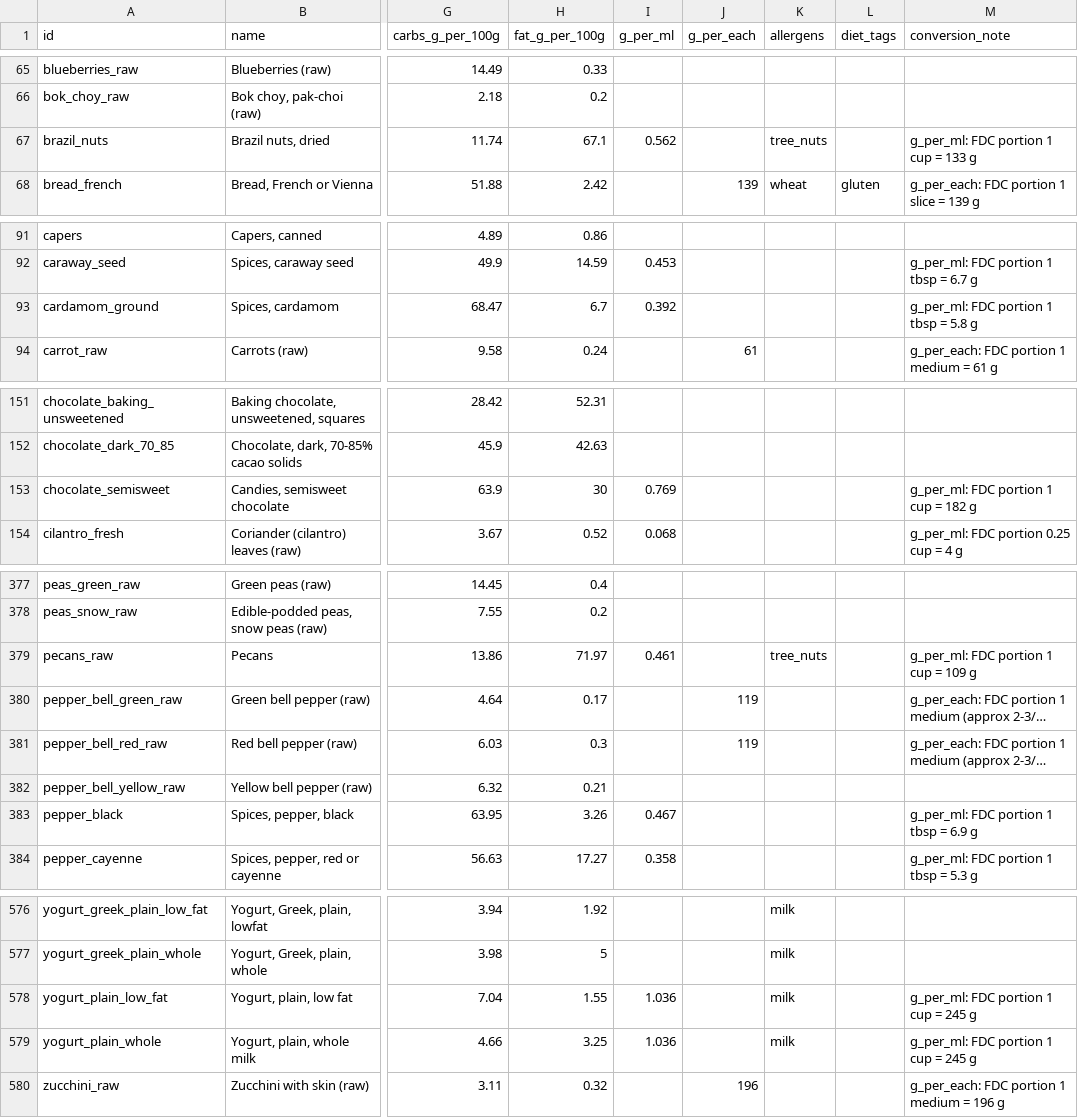
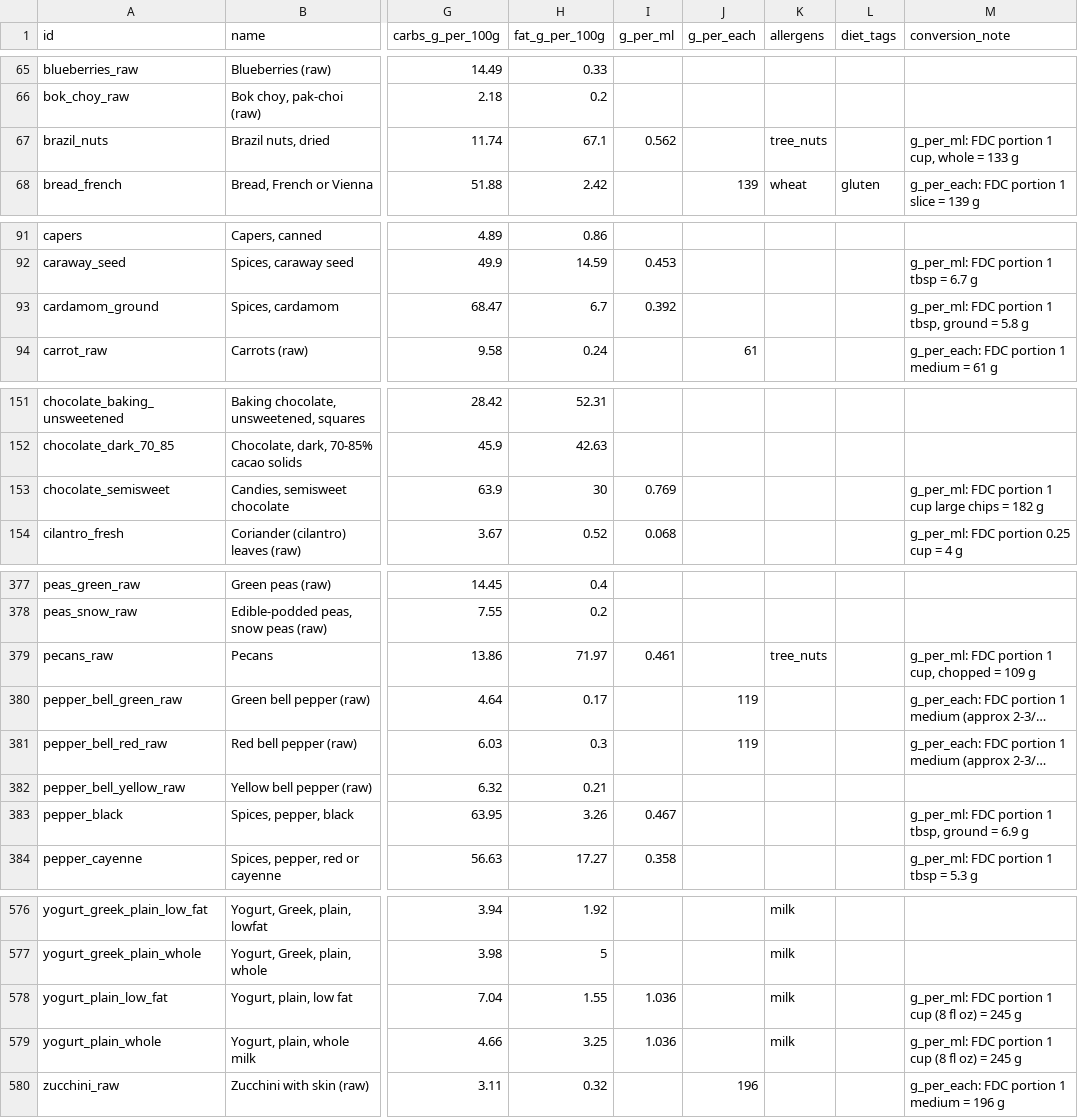
Before and after one commit to cooper3330/weekly-meal-planner, a CSV file: src/mealplanner/nutrition/data/ingredients.csv, drawn as a sheet; only a part is shown, gaps mark what is left out; long unchanged cells end in …; the diff covers the shown part only; the diff names each change by its address in the sheet, - before the commit and + after, or states it on an @@ line.

```diff
--- a/src/mealplanner/nutrition/data/ingredients.csv
+++ b/src/mealplanner/nutrition/data/ingredients.csv
-M67 (conversion_note): g_per_ml: FDC portion 1 cup = 133 g
+M67 (conversion_note): g_per_ml: FDC portion 1 cup, whole = 133 g
-M93 (conversion_note): g_per_ml: FDC portion 1 tbsp = 5.8 g
+M93 (conversion_note): g_per_ml: FDC portion 1 tbsp, ground = 5.8 g
-M153 (conversion_note): g_per_ml: FDC portion 1 cup = 182 g
+M153 (conversion_note): g_per_ml: FDC portion 1 cup large chips = 182 g
-M379 (conversion_note): g_per_ml: FDC portion 1 cup = 109 g
+M379 (conversion_note): g_per_ml: FDC portion 1 cup, chopped = 109 g
-M383 (conversion_note): g_per_ml: FDC portion 1 tbsp = 6.9 g
+M383 (conversion_note): g_per_ml: FDC portion 1 tbsp, ground = 6.9 g
-M578:M579 (conversion_note): g_per_ml: FDC portion 1 cup = 245 g
+M578:M579 (conversion_note): g_per_ml: FDC portion 1 cup (8 fl oz) = 245 g
```
Also changed, not shown: 46 edited cells elsewhere in this file, src/mealplanner/nutrition/data/catalog_source.csv.
